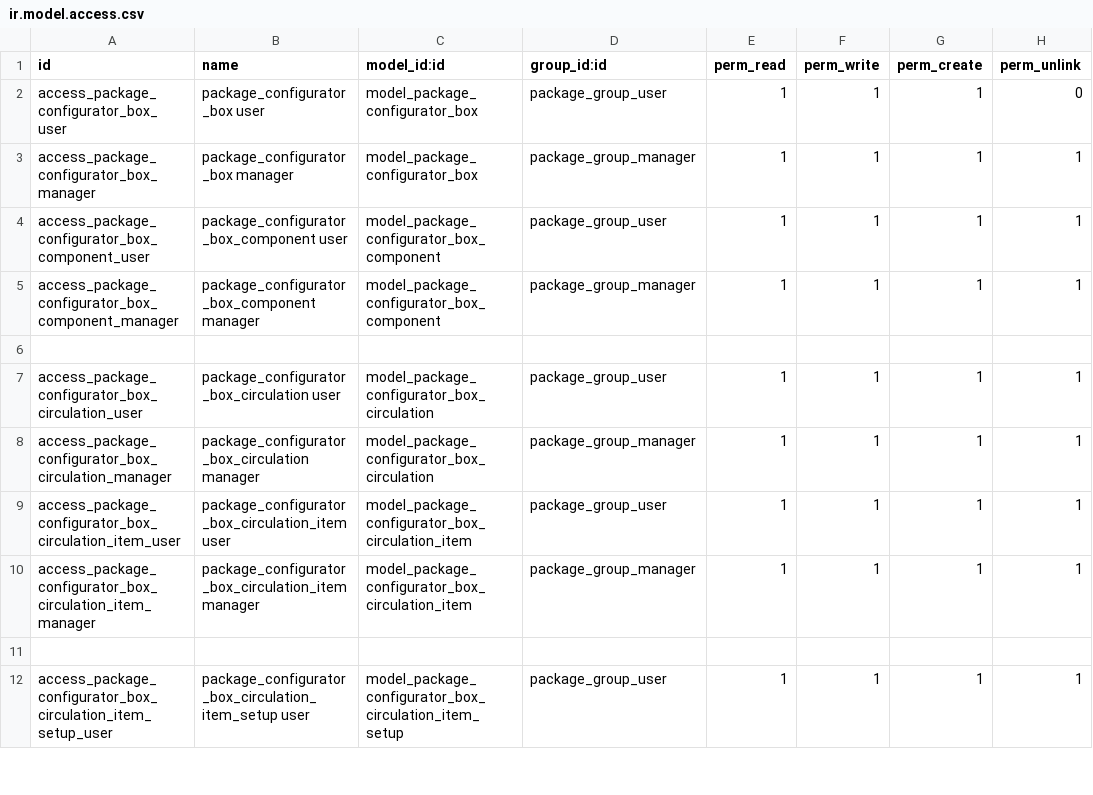
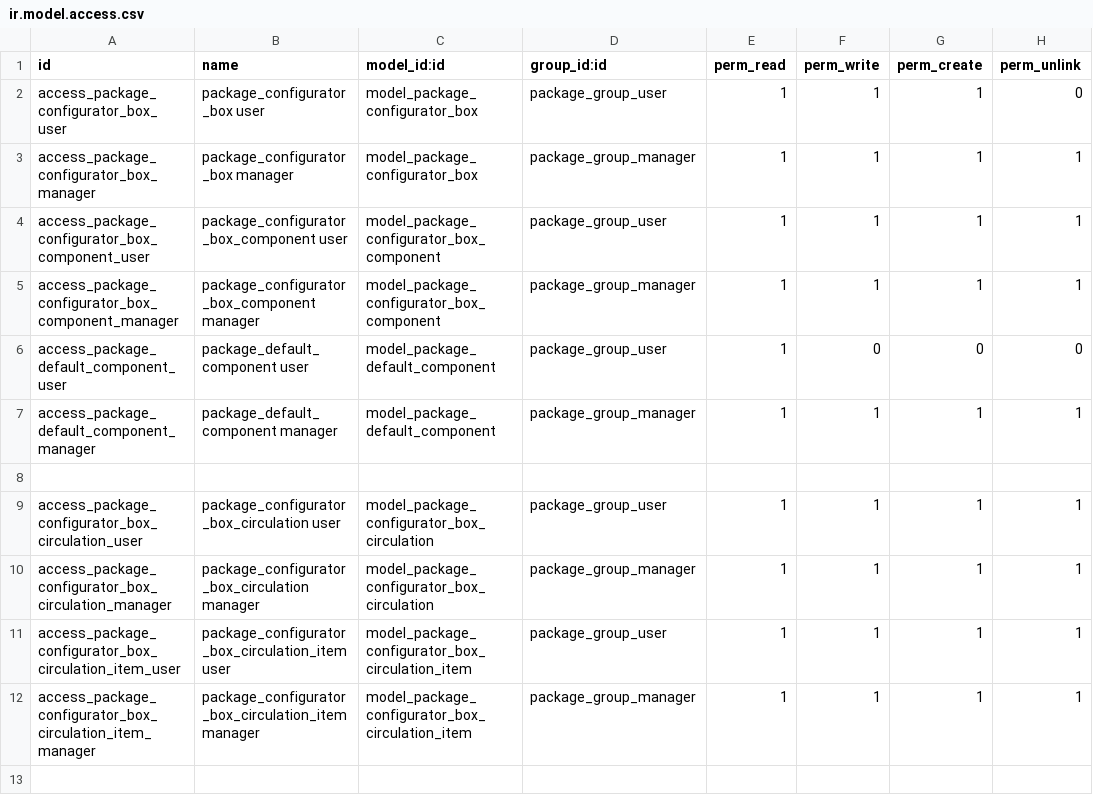
Before and after one commit to Drsmartinkus/oerp-odoo, a CSV file: package_configurator/security/ir.model.access.csv, drawn as a sheet; only a part is shown; the shorter side is filled out with more unchanged rows.

Commit message:
[ADD] package_configurator: default components
Now it is possible to specify default components that would be
autofilled when box type is selected.

```diff
--- a/package_configurator/security/ir.model.access.csv
+++ b/package_configurator/security/ir.model.access.csv
@@ -5,2 +5,4 @@ access_package_configurator_box_component_user,package_configurator_box_componen
 access_package_configurator_box_component_manager,package_configurator_box_component manager,model_package_configurator_box_component,package_group_manager,1,1,1,1
+access_package_default_component_user,package_default_component user,model_package_default_component,package_group_user,1,0,0,0
+access_package_default_component_manager,package_default_component manager,model_package_default_component,package_group_manager,1,1,1,1
 
```
Also changed, not shown: 10 other files.
